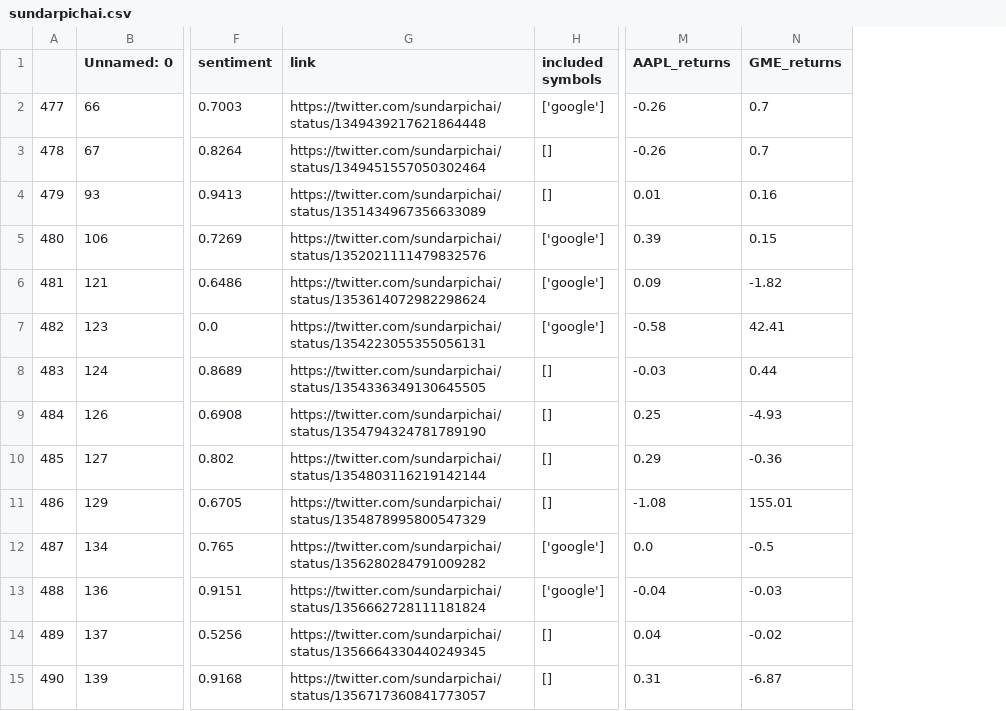
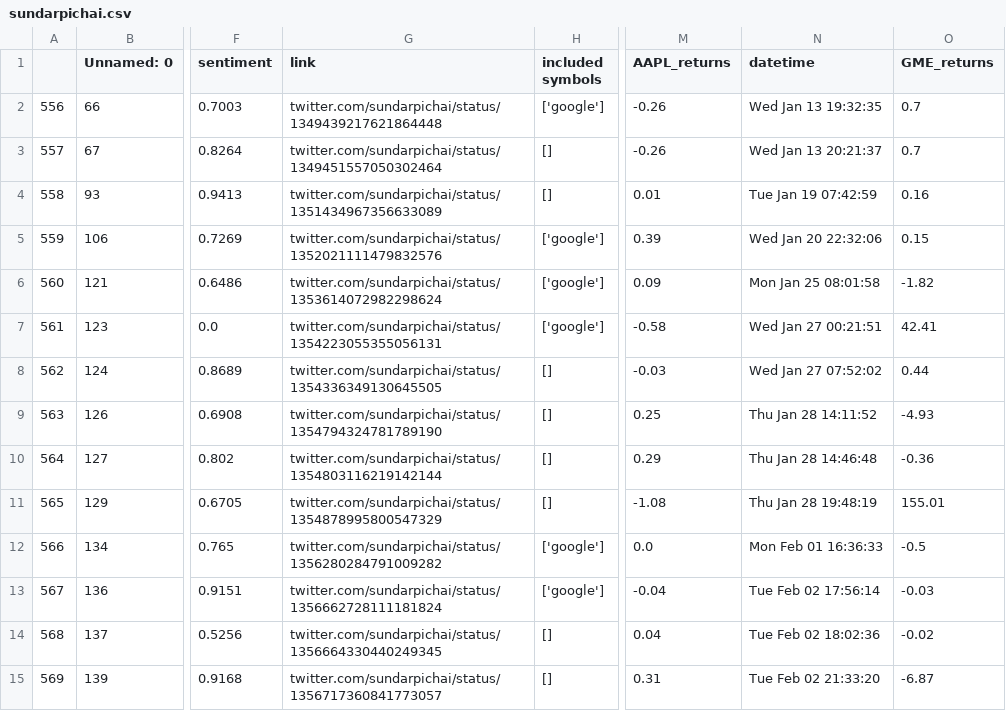
Before and after one commit to ksmrdero/stonk-visualizer, a CSV file: data/final_new_data/sundarpichai.csv, drawn as a sheet; only a part is shown, gaps mark what is left out; removed rows and columns are numbered as before the commit, all else as after; the diff covers the shown part only; the diff names each change by its address in the sheet, - before the commit and + after, or states it on an @@ line.

```diff
--- a/data/final_new_data/sundarpichai.csv
+++ b/data/final_new_data/sundarpichai.csv
-column A, rows 2-15: 477 | 478 | 479 | 480 | 481 | 482 | 483 | 484 | 485 | 486 | 487 | 488 | 489 | 490
+column A, rows 2-15: 556 | 557 | 558 | 559 | 560 | 561 | 562 | 563 | 564 | 565 | 566 | 567 | 568 | 569
+column N (datetime), rows 2-15: Wed Jan 13 19:32:35 | Wed Jan 13 20:21:37 | Tue Jan 19 07:42:59 | Wed Jan 20 22:32:06 | Mon Jan 25 08:01:58 | Wed Jan 27 00:21:51 | Wed Jan 27 07:52:02 | Thu Jan 28 14:11:52 | Thu Jan 28 14:46:48 | Thu Jan 28 19:48:19 | Mon Feb 01 16:36:33 | Tue Feb 02 17:56:14 | Tue Feb 02 18:02:36 | Tue Feb 02 21:33:20
-G2 (link): https://twitter.com/sundarpichai/status/1349439217621864448
+G2 (link): twitter.com/sundarpichai/status/1349439217621864448
-G3 (link): https://twitter.com/sundarpichai/status/1349451557050302464
+G3 (link): twitter.com/sundarpichai/status/1349451557050302464
-G4 (link): https://twitter.com/sundarpichai/status/1351434967356633089
+G4 (link): twitter.com/sundarpichai/status/1351434967356633089
-G5 (link): https://twitter.com/sundarpichai/status/1352021111479832576
+G5 (link): twitter.com/sundarpichai/status/1352021111479832576
-G6 (link): https://twitter.com/sundarpichai/status/1353614072982298624
+G6 (link): twitter.com/sundarpichai/status/1353614072982298624
-G7 (link): https://twitter.com/sundarpichai/status/1354223055355056131
+G7 (link): twitter.com/sundarpichai/status/1354223055355056131
-G8 (link): https://twitter.com/sundarpichai/status/1354336349130645505
+G8 (link): twitter.com/sundarpichai/status/1354336349130645505
-G9 (link): https://twitter.com/sundarpichai/status/1354794324781789190
+G9 (link): twitter.com/sundarpichai/status/1354794324781789190
-G10 (link): https://twitter.com/sundarpichai/status/1354803116219142144
+G10 (link): twitter.com/sundarpichai/status/1354803116219142144
-G11 (link): https://twitter.com/sundarpichai/status/1354878995800547329
+G11 (link): twitter.com/sundarpichai/status/1354878995800547329
-G12 (link): https://twitter.com/sundarpichai/status/1356280284791009282
+G12 (link): twitter.com/sundarpichai/status/1356280284791009282
-G13 (link): https://twitter.com/sundarpichai/status/1356662728111181824
+G13 (link): twitter.com/sundarpichai/status/1356662728111181824
-G14 (link): https://twitter.com/sundarpichai/status/1356664330440249345
+G14 (link): twitter.com/sundarpichai/status/1356664330440249345
-G15 (link): https://twitter.com/sundarpichai/status/1356717360841773057
+G15 (link): twitter.com/sundarpichai/status/1356717360841773057
```
Also changed, not shown: 34 edited cells elsewhere in this file, data/final_new_data/JoeBiden.csv, data/final_new_data/elonmusk.csv, 6 other files.
